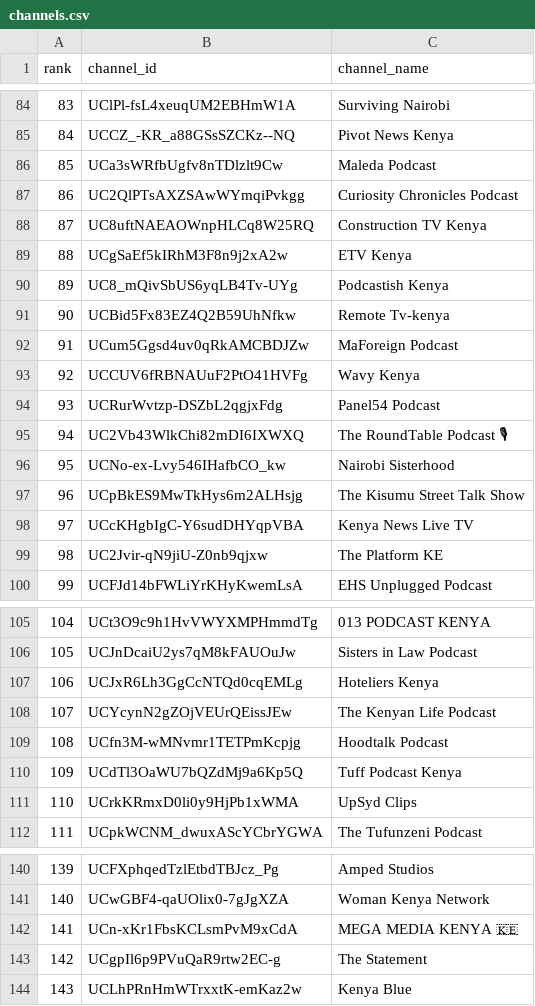
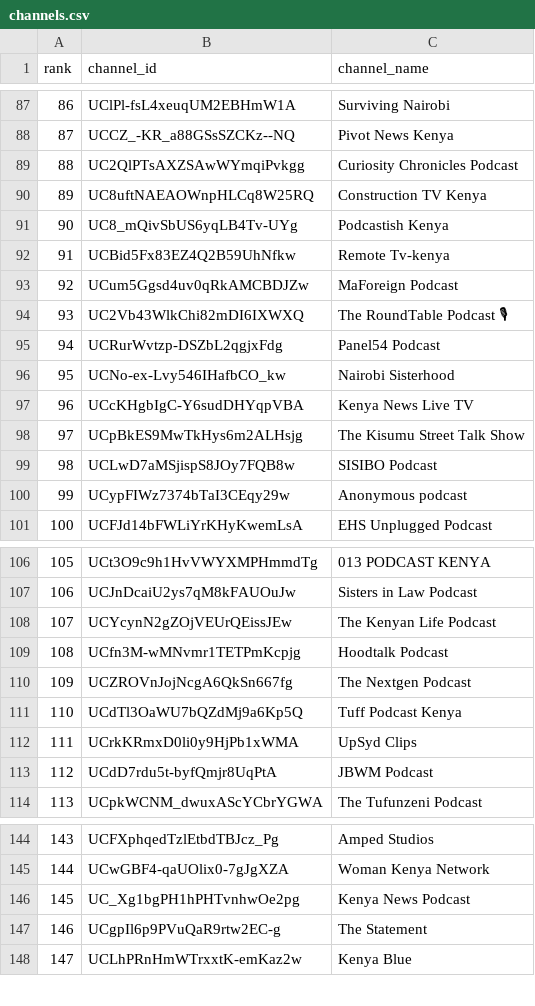
Before and after one commit to stmonitoring2/ke-top500, a CSV file: channels.csv, drawn as a sheet; only a part is shown, gaps mark what is left out; removed rows and columns are numbered as before the commit, all else as after; the diff covers the shown part only; the diff names each change by its address in the sheet, - before the commit and + after, or states it on an @@ line.

```diff
--- a/channels.csv
+++ b/channels.csv
@@ column A (rank) renumbered between rows 3 and 156 @@
-row 86: 85 | UCa3sWRfbUgfv8nTDlzlt9Cw | Maleda Podcast
-row 89: 88 | UCgSaEf5kIRhM3F8n9j2xA2w | ETV Kenya
-row 93: 92 | UCCUV6fRBNAUuF2PtO41HVFg | Wavy Kenya
@@ row 95 moved to row 94: 93 @@
@@ row 98 moved to row 97: 96 @@
-row 99: 98 | UC2Jvir-qN9jiU-Z0nb9qjxw | The Platform KE
+row 99: 98 | UCLwD7aMSjispS8JOy7FQB8w | SISIBO Podcast
+row 100: 99 | UCypFIWz7374bTaI3CEqy29w | Anonymous podcast
-row 107: 106 | UCJxR6Lh3GgCcNTQd0cqEMLg | Hoteliers Kenya
+row 110: 109 | UCZROVnJojNcgA6QkSn667fg | The Nextgen Podcast
+row 113: 112 | UCdD7rdu5t-byfQmjr8UqPtA | JBWM Podcast
-row 142: 141 | UCn-xKr1FbsKCLsmPvM9xCdA | MEGA MEDIA KENYA 🇰🇪
+row 146: 145 | UC_Xg1bgPH1hPHTvnhwOe2pg | Kenya News Podcast
```
Also changed, not shown: 19 added rows, 12 removed rows and 11 moved rows elsewhere in this file, public/top500_ranked.csv, 1 other file.
